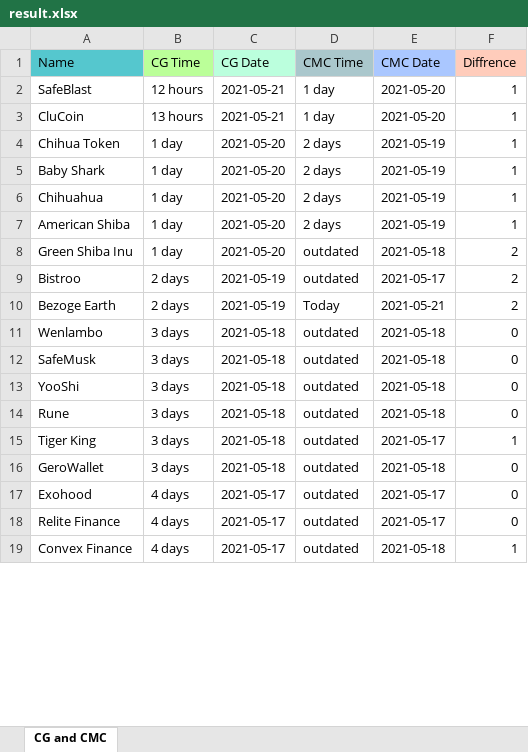
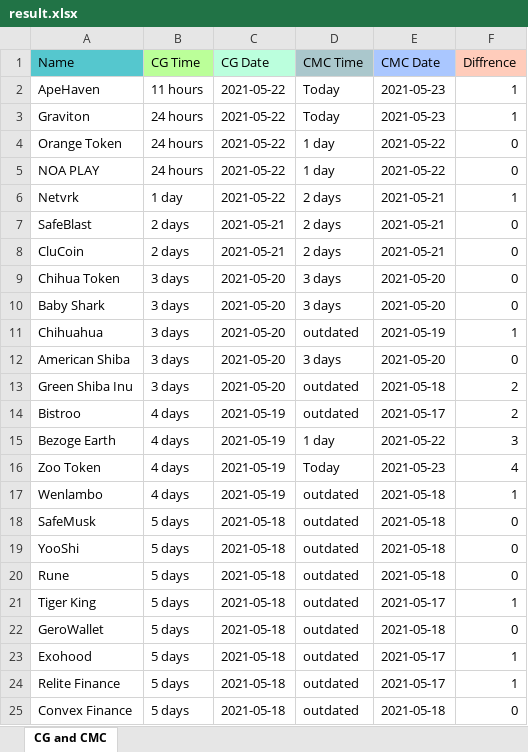
Before and after one commit to DomDomo/PythonExcel, an Excel workbook: result.xlsx, sheet CG and CMC, drawn as a sheet; only a part is shown; values as stored, in another font and other column widths than the file's, no borders; addresses are those after the commit; the diff covers the shown part only; the diff names each change by its address in the sheet, - before the commit and + after, or states it on an @@ line.

```diff
--- a/result.xlsx (sheet CG and CMC)
+++ b/result.xlsx (sheet CG and CMC)
+row 2: ApeHaven | 11 hours | 2021-05-22 | Today | 2021-05-23 | 1
+row 3: Graviton | 24 hours | 2021-05-22 | Today | 2021-05-23 | 1
+row 4: Orange Token | 24 hours | 2021-05-22 | 1 day | 2021-05-22 | 0
+row 5: NOA PLAY | 24 hours | 2021-05-22 | 1 day | 2021-05-22 | 0
+row 6: Netvrk | 1 day | 2021-05-22 | 2 days | 2021-05-21 | 1
-B7 (CG Time): 12 hours
+B7 (CG Time): 2 days
-D7:D8 (CMC Time): 1 day
+D7:D8 (CMC Time): 2 days
-E7:E8 (CMC Date): 2021-05-20
+E7:E8 (CMC Date): 2021-05-21
-F7:F10 (Diffrence): 1
+F7:F10 (Diffrence): 0
-B8 (CG Time): 13 hours
+B8 (CG Time): 2 days
-B9:B13 (CG Time): 1 day
+B9:B13 (CG Time): 3 days
-D9:D10 (CMC Time): 2 days
+D9:D10 (CMC Time): 3 days
-E9:E10 (CMC Date): 2021-05-19
+E9:E10 (CMC Date): 2021-05-20
-D11 (CMC Time): 2 days
+D11 (CMC Time): outdated
-D12 (CMC Time): 2 days
+D12 (CMC Time): 3 days
-E12 (CMC Date): 2021-05-19
+E12 (CMC Date): 2021-05-20
-F12 (Diffrence): 1
+F12 (Diffrence): 0
-B14:B15 (CG Time): 2 days
+B14:B15 (CG Time): 4 days
-D15 (CMC Time): Today
+D15 (CMC Time): 1 day
-E15 (CMC Date): 2021-05-21
+E15 (CMC Date): 2021-05-22
-F15 (Diffrence): 2
+F15 (Diffrence): 3
+row 16: Zoo Token | 4 days | 2021-05-19 | Today | 2021-05-23 | 4
-B17 (CG Time): 3 days
+B17 (CG Time): 4 days
-C17 (CG Date): 2021-05-18
+C17 (CG Date): 2021-05-19
-F17 (Diffrence): 0
+F17 (Diffrence): 1
-B18:B22 (CG Time): 3 days
+B18:B22 (CG Time): 5 days
-B23:B25 (CG Time): 4 days
+B23:B25 (CG Time): 5 days
-C23:C25 (CG Date): 2021-05-17
+C23:C25 (CG Date): 2021-05-18
-F23:F24 (Diffrence): 0
+F23:F24 (Diffrence): 1
-F25 (Diffrence): 1
+F25 (Diffrence): 0
```
Also changed, not shown: 1 added row, 2 removed rows and 85 edited cells elsewhere in this sheet, whales/holders.xlsx, 4 other files.
